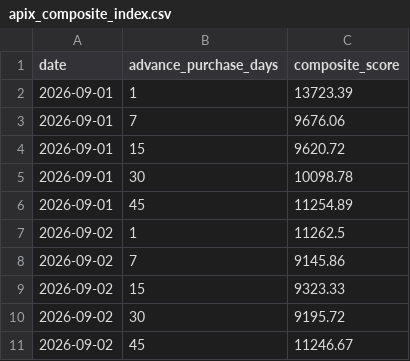
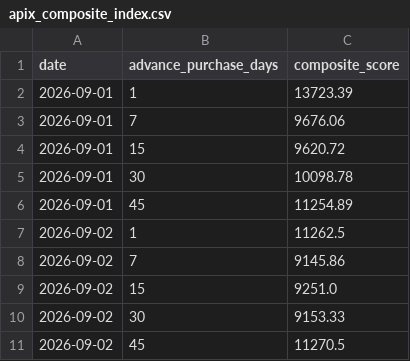
Before and after one commit to Rishavroy-2006/APIx, a CSV file: apix_data/index/apix_composite_index.csv, drawn as a sheet.

Commit message:
Automated CPI Scrape & Index: 2026-09-02 16:46 UTC

```diff
--- a/apix_data/index/apix_composite_index.csv
+++ b/apix_data/index/apix_composite_index.csv
@@ -8,4 +8,4 @@ date,advance_purchase_days,composite_score
 2026-09-02,7,9145.86
-2026-09-02,15,9323.33
-2026-09-02,30,9195.72
-2026-09-02,45,11246.67
+2026-09-02,15,9251.0
+2026-09-02,30,9153.33
+2026-09-02,45,11270.5
```
Also changed, not shown: apix_data/index/apix_index_daily.csv.
